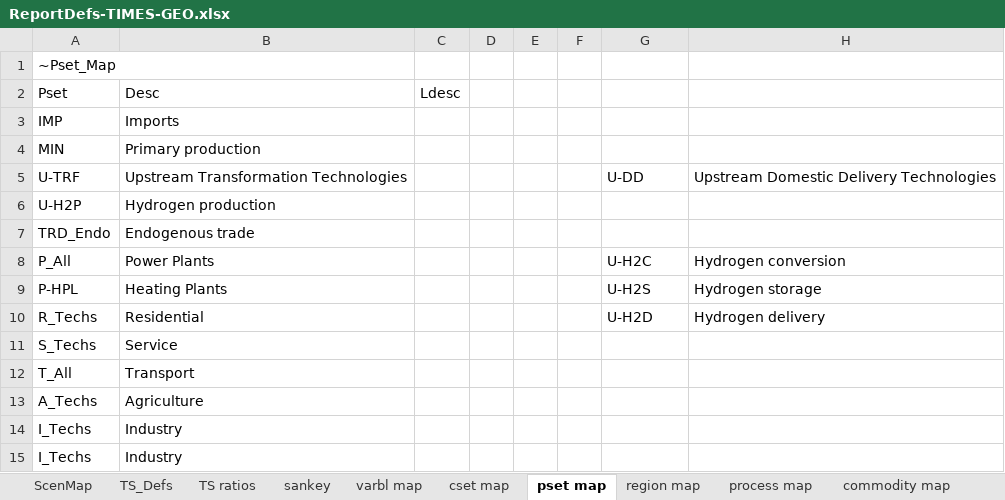
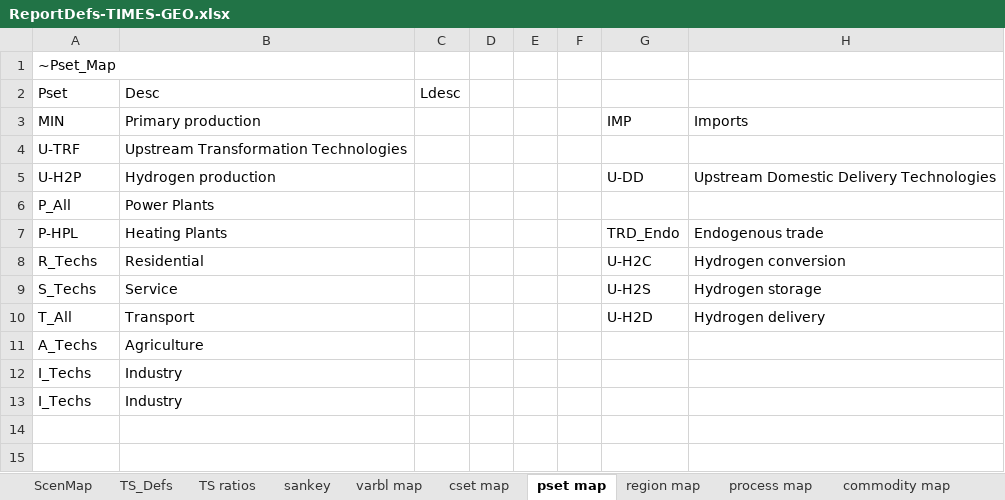
Before and after one commit to akanudia/TIMES-GEO, an Excel workbook: ReportDefs-TIMES-GEO.xlsx, sheet pset map, drawn as a sheet; values as stored, in another font and other column widths than the file's, no borders; removed rows and columns are numbered as before the commit, all else as after; the diff names each change by its address in the sheet, - before the commit and + after, or states it on an @@ line.

Commit message:
Update ReportDefs-TIMES-GEO.xlsx

```diff
--- a/ReportDefs-TIMES-GEO.xlsx (sheet pset map)
+++ b/ReportDefs-TIMES-GEO.xlsx (sheet pset map)
-row 3: IMP | Imports
-G3: (empty)
+G3: IMP
-H3: (empty)
+H3: Imports
-G4: U-DD
+G4: (empty)
-H4: Upstream Domestic Delivery Technologies
+H4: (empty)
-G5: (empty)
+G5: U-DD
-H5: (empty)
+H5: Upstream Domestic Delivery Technologies
-row 7: TRD_Endo | Endogenous trade
-G6: U-H2C
+G6: (empty)
-H6: Hydrogen conversion
+H6: (empty)
-G7: U-H2S
+G7: TRD_Endo
-H7: Hydrogen storage
+H7: Endogenous trade
-G8: U-H2D
+G8: U-H2C
-H8: Hydrogen delivery
+H8: Hydrogen conversion
-G9: (empty)
+G9: U-H2S
-H9: (empty)
+H9: Hydrogen storage
-G10: (empty)
+G10: U-H2D
-H10: (empty)
+H10: Hydrogen delivery
```
Also changed, not shown: sheet sankey.
